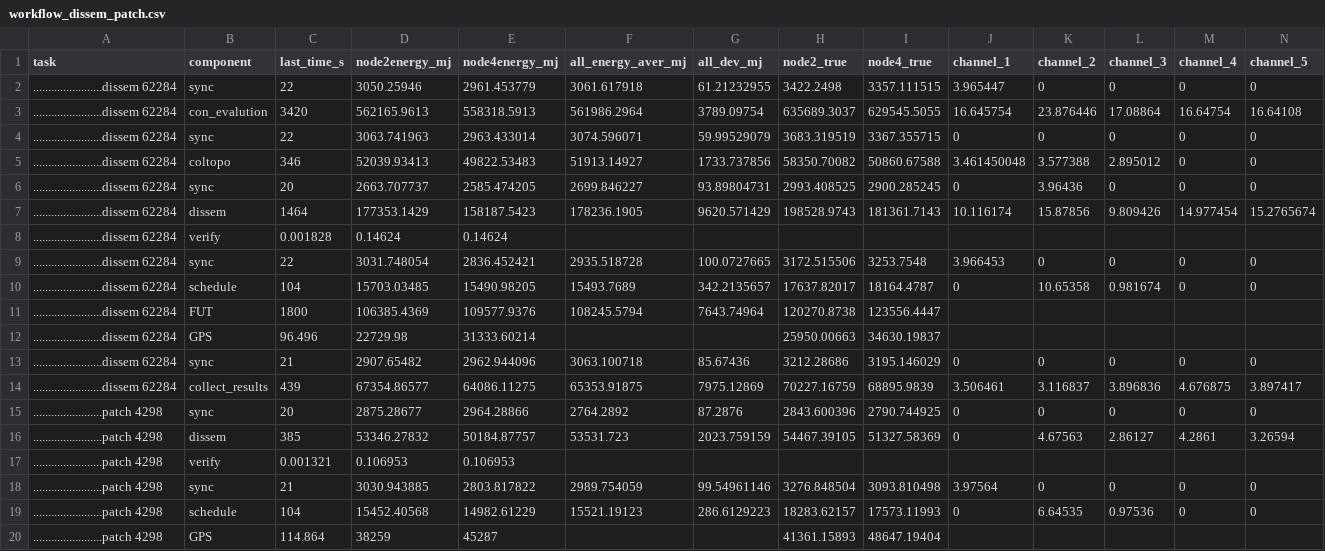
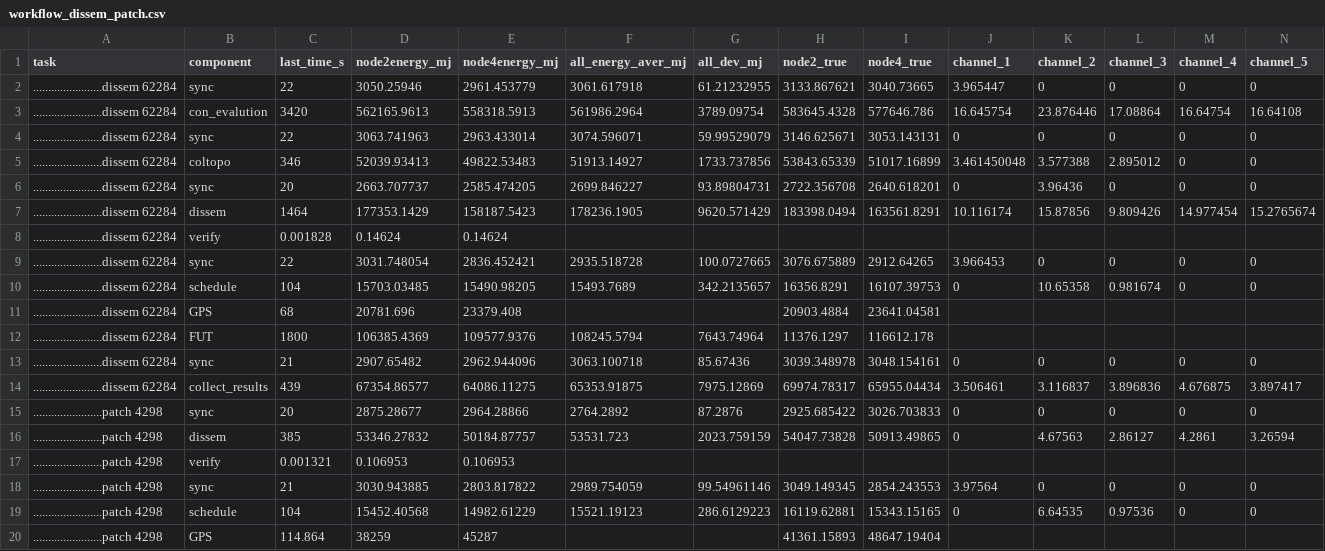
Before and after one commit to sari-wesg/ChirpBox, a CSV file: chirpbox manager/statistics_process/ewsn_data/workflow_dissem_patch.csv, drawn as a sheet; only a part is shown; removed rows and columns are numbered as before the commit, all else as after; rows hold the shown columns only; the diff covers the shown part only; the diff names each change by its address in the sheet, - before the commit and + after, or states it on an @@ line.

Commit message:
update energy

```diff
--- a/chirpbox manager/statistics_process/ewsn_data/workflow_dissem_patch.csv
+++ b/chirpbox manager/statistics_process/ewsn_data/workflow_dissem_patch.csv
-H2 (node2_true): 3422.2498
+H2 (node2_true): 3133.867621
-I2 (node4_true): 3357.111515
+I2 (node4_true): 3040.73665
-H3 (node2_true): 635689.3037
+H3 (node2_true): 583645.4328
-I3 (node4_true): 629545.5055
+I3 (node4_true): 577646.786
-H4 (node2_true): 3683.319519
+H4 (node2_true): 3146.625671
-I4 (node4_true): 3367.355715
+I4 (node4_true): 3053.143131
-H5 (node2_true): 58350.70082
+H5 (node2_true): 53843.65339
-I5 (node4_true): 50860.67588
+I5 (node4_true): 51017.16899
-H6 (node2_true): 2993.408525
+H6 (node2_true): 2722.356708
-I6 (node4_true): 2900.285245
+I6 (node4_true): 2640.618201
-H7 (node2_true): 198528.9743
+H7 (node2_true): 183398.0494
-I7 (node4_true): 181361.7143
+I7 (node4_true): 163561.8291
-H9 (node2_true): 3172.515506
+H9 (node2_true): 3076.675889
-I9 (node4_true): 3253.7548
+I9 (node4_true): 2912.64265
-H10 (node2_true): 17637.82017
+H10 (node2_true): 16356.8291
-I10 (node4_true): 18164.4787
+I10 (node4_true): 16107.39753
+row 11: .......................dissem 62284 | GPS | 68 | 20781.696 | 23379.408 |  |  | 20903.4884 | 23641.04581
-H12 (node2_true): 120270.8738
+H12 (node2_true): 11376.1297
-I12 (node4_true): 123556.4447
+I12 (node4_true): 116612.178
-row 12: .......................dissem 62284 | GPS | 96.496 | 22729.98 | 31333.60214 |  |  | 25950.00663 | 34630.19837
-H13 (node2_true): 3212.28686
+H13 (node2_true): 3039.348978
-I13 (node4_true): 3195.146029
+I13 (node4_true): 3048.154161
-H14 (node2_true): 70227.16759
+H14 (node2_true): 69974.78317
-I14 (node4_true): 68895.9839
+I14 (node4_true): 65955.04434
-H15 (node2_true): 2843.600396
+H15 (node2_true): 2925.685422
-I15 (node4_true): 2790.744925
+I15 (node4_true): 3026.703833
-H16 (node2_true): 54467.39105
+H16 (node2_true): 54047.73828
-I16 (node4_true): 51327.58369
+I16 (node4_true): 50913.49865
-H18 (node2_true): 3276.848504
+H18 (node2_true): 3049.149345
-I18 (node4_true): 3093.810498
+I18 (node4_true): 2854.243553
-H19 (node2_true): 18283.62157
+H19 (node2_true): 16119.62881
-I19 (node4_true): 17573.11993
+I19 (node4_true): 15343.15165
```
Also changed, not shown: 1 added row, 1 removed row and 14 edited cells elsewhere in this file.
